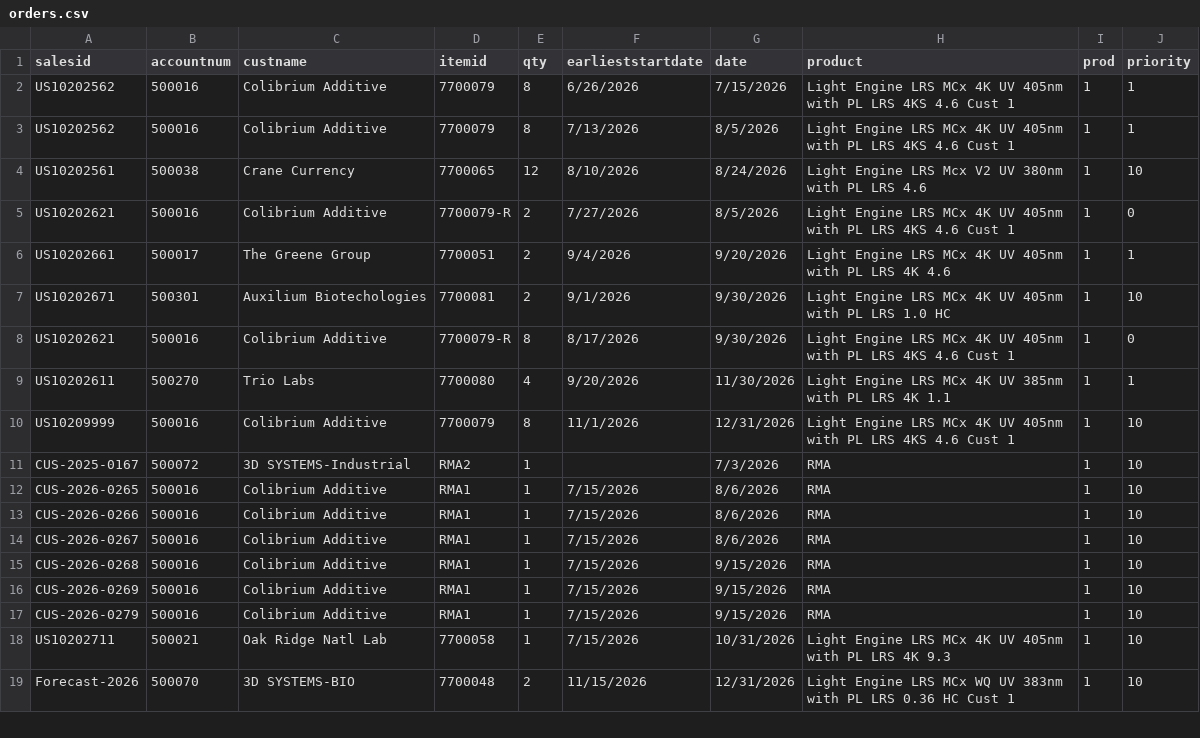
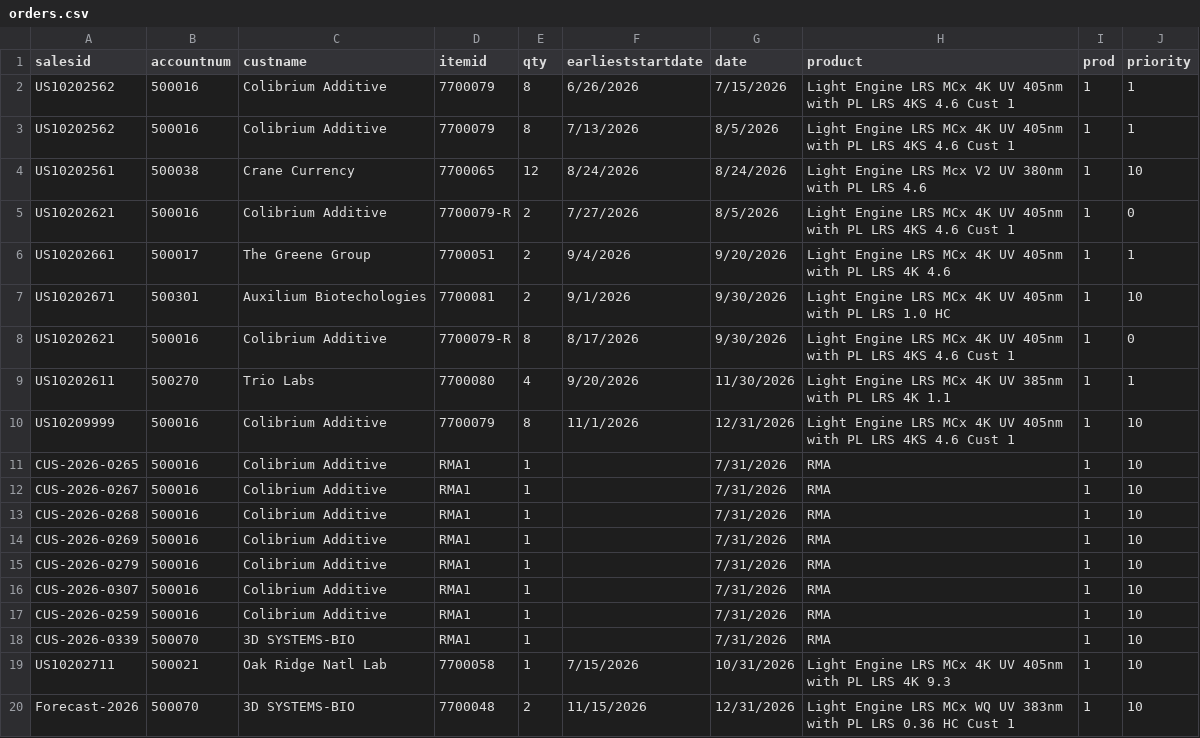
Before and after one commit to hsuely/supply-chain-engine, a CSV file: data/orders.csv, drawn as a sheet; only a part is shown.

```diff
--- a/data/orders.csv
+++ b/data/orders.csv
@@ -3,3 +3,3 @@ US10202562,500016,Colibrium Additive,7700079,8,6/26/2026,7/15/2026,Light Engine
 US10202562,500016,Colibrium Additive,7700079,8,7/13/2026,8/5/2026,Light Engine LRS MCx 4K UV 405nm with PL LRS 4KS 4.6 Cust 1,1,1
-US10202561,500038,Crane Currency,7700065,12,8/10/2026,8/24/2026,Light Engine LRS Mcx V2 UV 380nm with PL LRS 4.6,1,10
+US10202561,500038,Crane Currency,7700065,12,8/24/2026,8/24/2026,Light Engine LRS Mcx V2 UV 380nm with PL LRS 4.6,1,10
 US10202621,500016,Colibrium Additive,7700079-R,2,7/27/2026,8/5/2026,Light Engine LRS MCx 4K UV 405nm with PL LRS 4KS 4.6 Cust 1,1,0
@@ -10,9 +10,10 @@ US10202611,500270,Trio Labs,7700080,4,9/20/2026,11/30/2026,Light Engine LRS MCx
 US10209999,500016,Colibrium Additive,7700079,8,11/1/2026,12/31/2026,Light Engine LRS MCx 4K UV 405nm with PL LRS 4KS 4.6 Cust 1,1,10
-CUS-2025-0167,500072,3D SYSTEMS-Industrial,RMA2,1,,7/3/2026,RMA,1,10
-CUS-2026-0265,500016,Colibrium Additive,RMA1,1,7/15/2026,8/6/2026,RMA,1,10
-CUS-2026-0266,500016,Colibrium Additive,RMA1,1,7/15/2026,8/6/2026,RMA,1,10
-CUS-2026-0267,500016,Colibrium Additive,RMA1,1,7/15/2026,8/6/2026,RMA,1,10
-CUS-2026-0268,500016,Colibrium Additive,RMA1,1,7/15/2026,9/15/2026,RMA,1,10
-CUS-2026-0269,500016,Colibrium Additive,RMA1,1,7/15/2026,9/15/2026,RMA,1,10
-CUS-2026-0279,500016,Colibrium Additive,RMA1,1,7/15/2026,9/15/2026,RMA,1,10
+CUS-2026-0265,500016,Colibrium Additive,RMA1,1,,7/31/2026,RMA,1,10
+CUS-2026-0267,500016,Colibrium Additive,RMA1,1,,7/31/2026,RMA,1,10
+CUS-2026-0268,500016,Colibrium Additive,RMA1,1,,7/31/2026,RMA,1,10
+CUS-2026-0269,500016,Colibrium Additive,RMA1,1,,7/31/2026,RMA,1,10
+CUS-2026-0279,500016,Colibrium Additive,RMA1,1,,7/31/2026,RMA,1,10
+CUS-2026-0307,500016,Colibrium Additive,RMA1,1,,7/31/2026,RMA,1,10
+CUS-2026-0259,500016,Colibrium Additive,RMA1,1,,7/31/2026,RMA,1,10
+CUS-2026-0339,500070,3D SYSTEMS-BIO,RMA1,1,,7/31/2026,RMA,1,10
 US10202711,500021,Oak Ridge Natl Lab,7700058,1,7/15/2026,10/31/2026,Light Engine LRS MCx 4K UV 405nm with PL LRS 4K 9.3,1,10
```
Also changed, not shown: data/cycle_times.csv, outputs/operations_schedule.csv, 6 other files.
